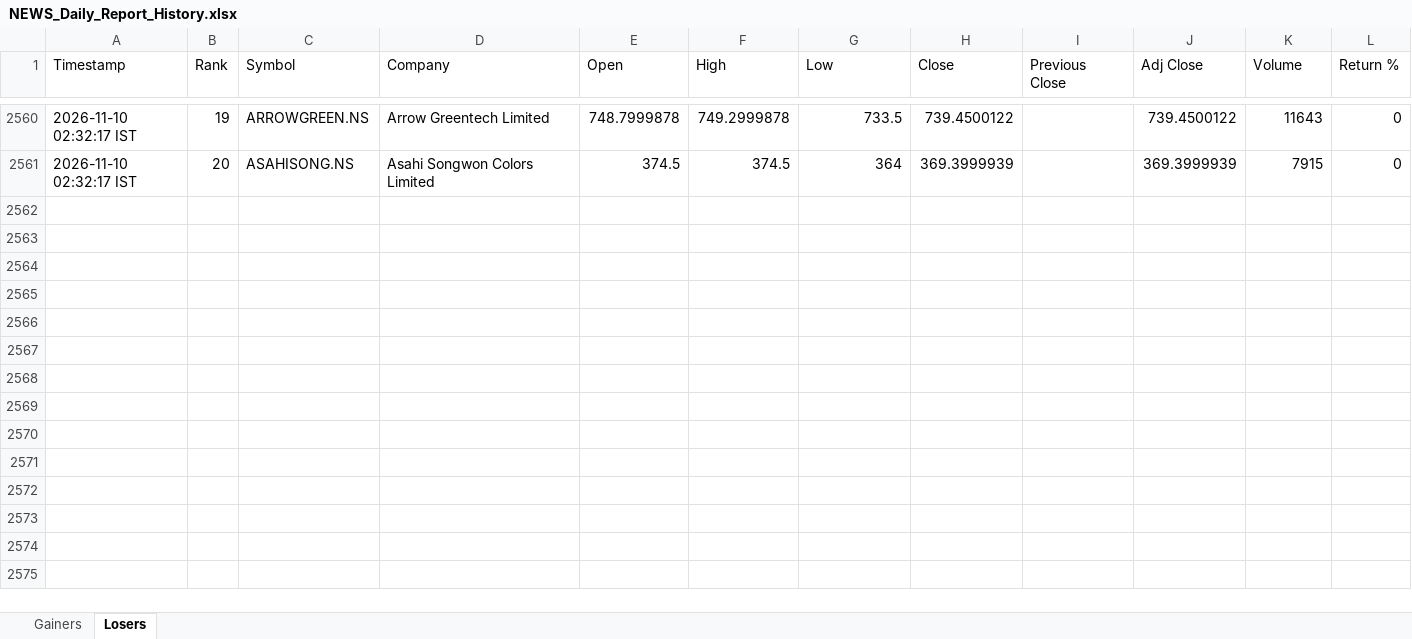
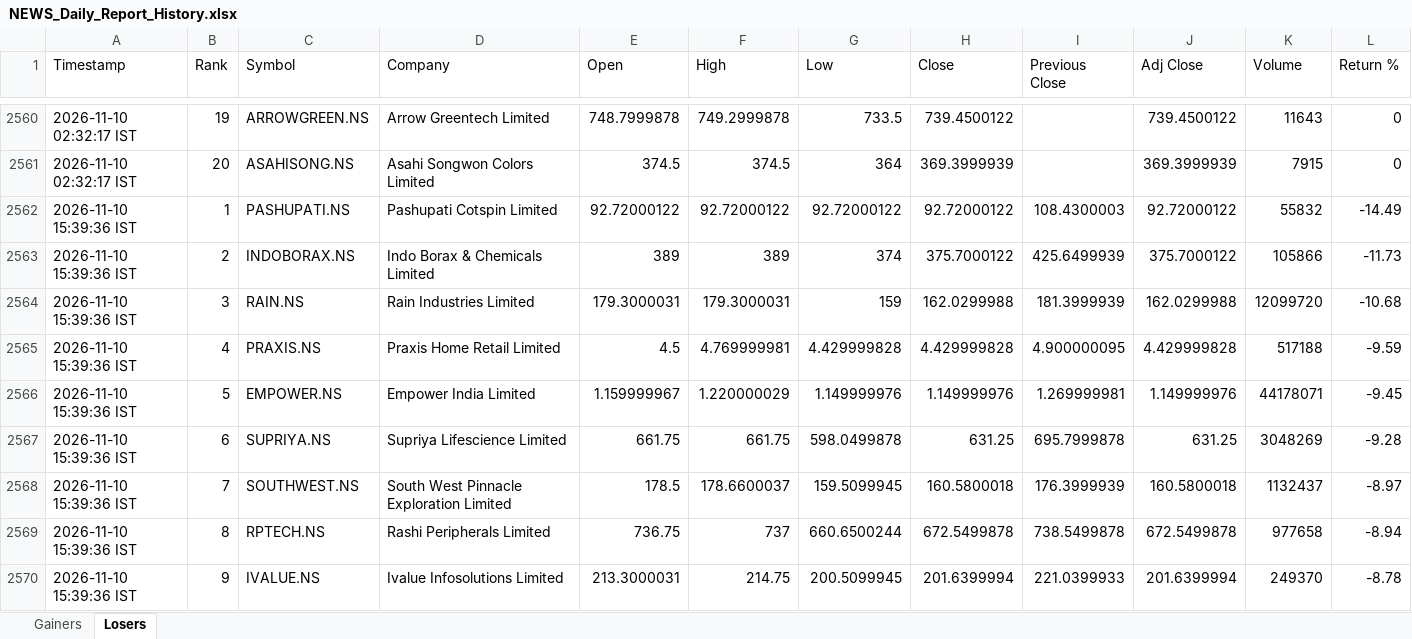
Before and after one commit to PavanSaiNekkala/News_Dividend_Fetcher, an Excel workbook: NEWS_Daily_Report/output/history/NEWS_Daily_Report_History.xlsx, sheet Losers, drawn as a sheet; only a part is shown, gaps mark what is left out; values as stored, in another font and other column widths than the file's, no borders; rows hold the shown columns only; the diff covers the shown part only; the diff names each change by its address in the sheet, - before the commit and + after, or states it on an @@ line.

```diff
--- a/NEWS_Daily_Report/output/history/NEWS_Daily_Report_History.xlsx (sheet Losers)
+++ b/NEWS_Daily_Report/output/history/NEWS_Daily_Report_History.xlsx (sheet Losers)
+row 2562: 2026-11-10 15:39:36 IST | 1 | PASHUPATI.NS | Pashupati Cotspin Limited | 92.72000122 | 92.72000122 | 92.72000122 | 92.72000122 | 108.4300003 | 92.72000122 | 55832 | -14.49
+row 2563: 2026-11-10 15:39:36 IST | 2 | INDOBORAX.NS | Indo Borax & Chemicals Limited | 389 | 389 | 374 | 375.7000122 | 425.6499939 | 375.7000122 | 105866 | -11.73
+row 2564: 2026-11-10 15:39:36 IST | 3 | RAIN.NS | Rain Industries Limited | 179.3000031 | 179.3000031 | 159 | 162.0299988 | 181.3999939 | 162.0299988 | 12099720 | -10.68
+row 2565: 2026-11-10 15:39:36 IST | 4 | PRAXIS.NS | Praxis Home Retail Limited | 4.5 | 4.769999981 | 4.429999828 | 4.429999828 | 4.900000095 | 4.429999828 | 517188 | -9.59
+row 2566: 2026-11-10 15:39:36 IST | 5 | EMPOWER.NS | Empower India Limited | 1.159999967 | 1.220000029 | 1.149999976 | 1.149999976 | 1.269999981 | 1.149999976 | 44178071 | -9.45
+row 2567: 2026-11-10 15:39:36 IST | 6 | SUPRIYA.NS | Supriya Lifescience Limited | 661.75 | 661.75 | 598.0499878 | 631.25 | 695.7999878 | 631.25 | 3048269 | -9.28
+row 2568: 2026-11-10 15:39:36 IST | 7 | SOUTHWEST.NS | South West Pinnacle Exploration Limited | 178.5 | 178.6600037 | 159.5099945 | 160.5800018 | 176.3999939 | 160.5800018 | 1132437 | -8.97
+row 2569: 2026-11-10 15:39:36 IST | 8 | RPTECH.NS | Rashi Peripherals Limited | 736.75 | 737 | 660.6500244 | 672.5499878 | 738.5499878 | 672.5499878 | 977658 | -8.94
+row 2570: 2026-11-10 15:39:36 IST | 9 | IVALUE.NS | Ivalue Infosolutions Limited | 213.3000031 | 214.75 | 200.5099945 | 201.6399994 | 221.0399933 | 201.6399994 | 249370 | -8.78
```
Also changed, not shown: 11 added rows elsewhere in this sheet, sheet Gainers, NEWS_Daily_Report/output/latest/NEWS_Daily_Report.xlsx.
